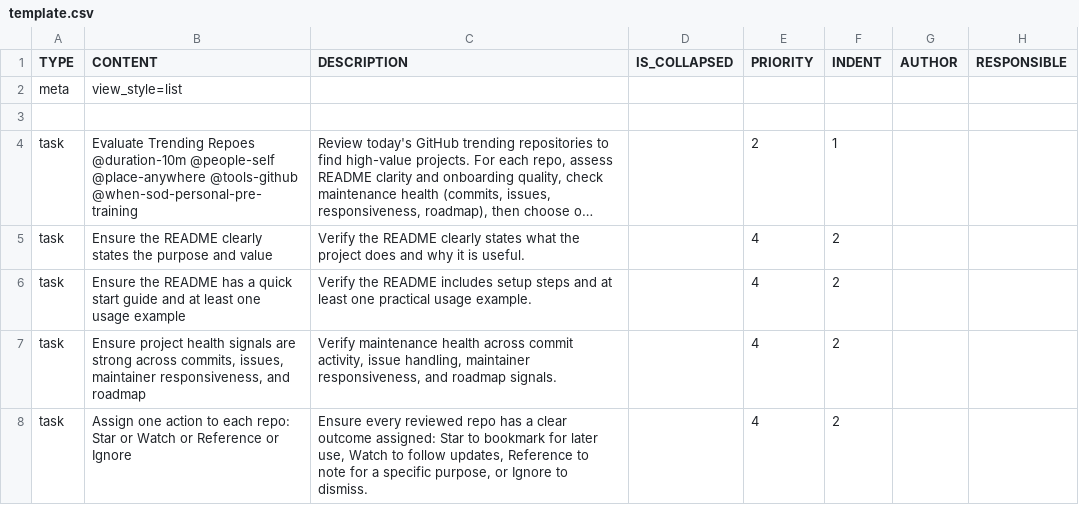
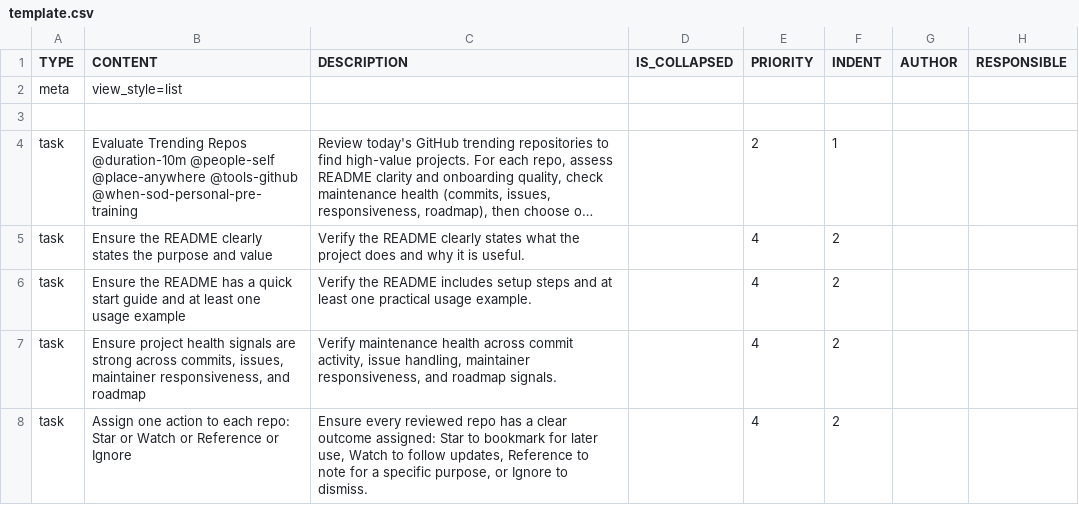
Before and after one commit to colin-gourlay/todoist-playbook, a CSV file: csv-templates/github/github-trending-repos-daily-review/template.csv, drawn as a sheet; only a part is shown; long unchanged cells end in …; the diff names each change by its address in the sheet, - before the commit and + after, or states it on an @@ line.

Commit message:
fix: correct typo in github-trending-repos-daily-review task title

```diff
--- a/csv-templates/github/github-trending-repos-daily-review/template.csv
+++ b/csv-templates/github/github-trending-repos-daily-review/template.csv
-B4 (CONTENT): Evaluate Trending Repoes @duration-10m @people-self…
+B4 (CONTENT): Evaluate Trending Repos @duration-10m @people-self…
```
